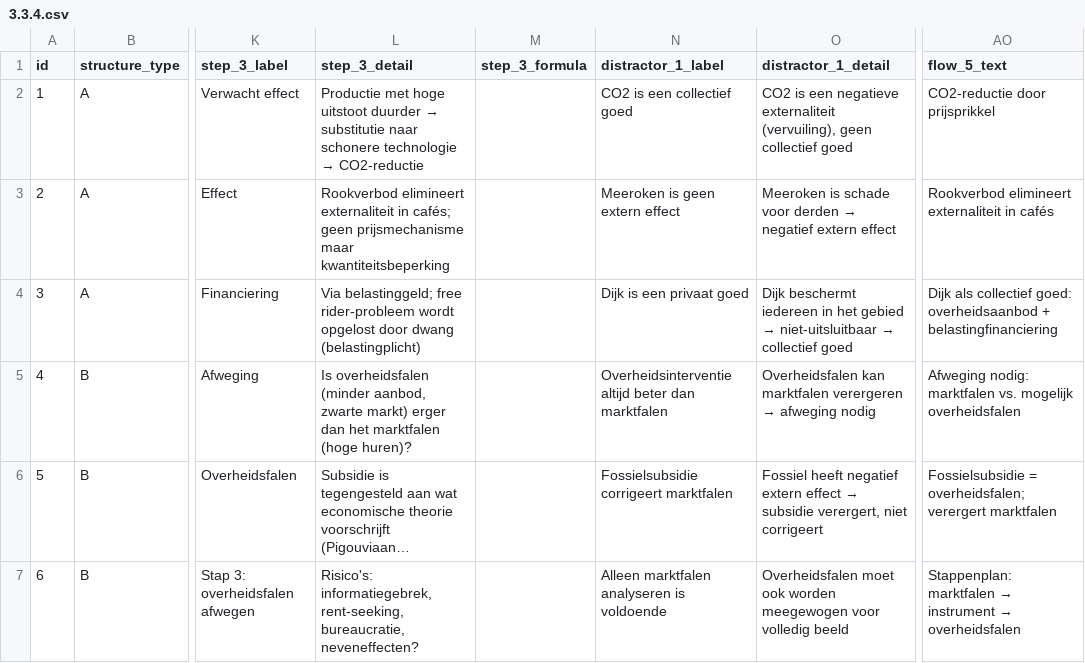
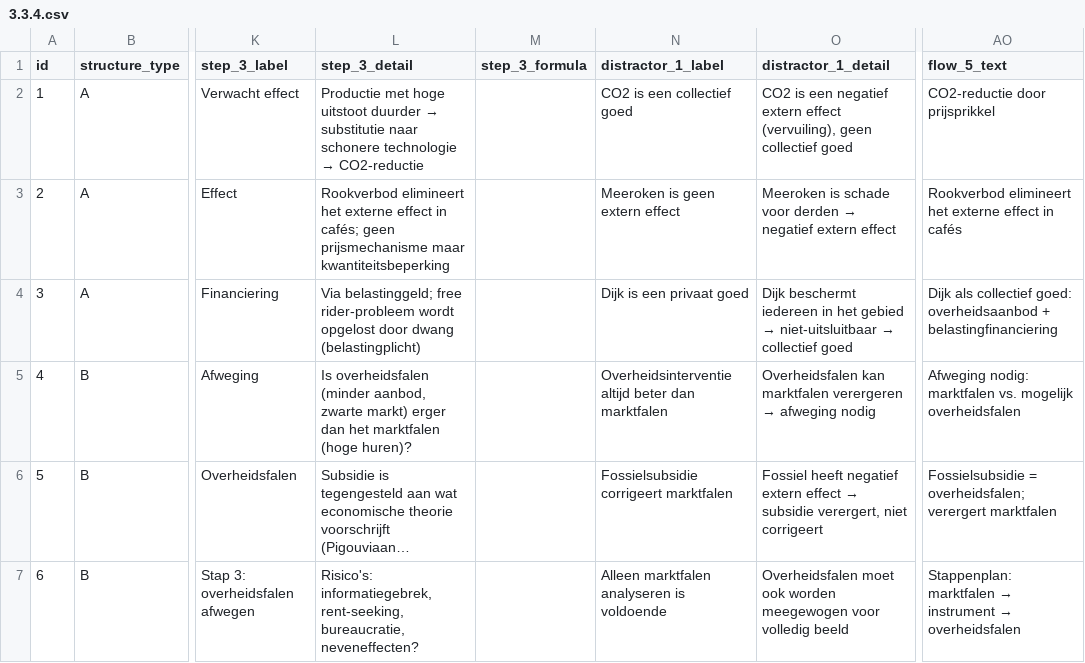
Before and after one commit to meijer1973/economie-vwo4-m3, a CSV file: shared/reasoning/3.3.4.csv, drawn as a sheet; only a part is shown, gaps mark what is left out; long unchanged cells end in …; the diff names each change by its address in the sheet, - before the commit and + after, or states it on an @@ line.

```diff
--- a/shared/reasoning/3.3.4.csv
+++ b/shared/reasoning/3.3.4.csv
-O2 (distractor_1_detail): …is een negatieve externaliteit (vervuiling), geen…
+O2 (distractor_1_detail): …is een negatief extern effect (vervuiling), geen…
-L3 (step_3_detail): Rookverbod elimineert externaliteit in cafés;…
+L3 (step_3_detail): Rookverbod elimineert het externe effect in cafés;…
-AO3 (flow_5_text): Rookverbod elimineert externaliteit in cafés
+AO3 (flow_5_text): Rookverbod elimineert het externe effect in cafés
```
Also changed, not shown: shared/reasoning/3.1.2.csv, shared/reasoning/3.1.3.csv, 13 other files.
